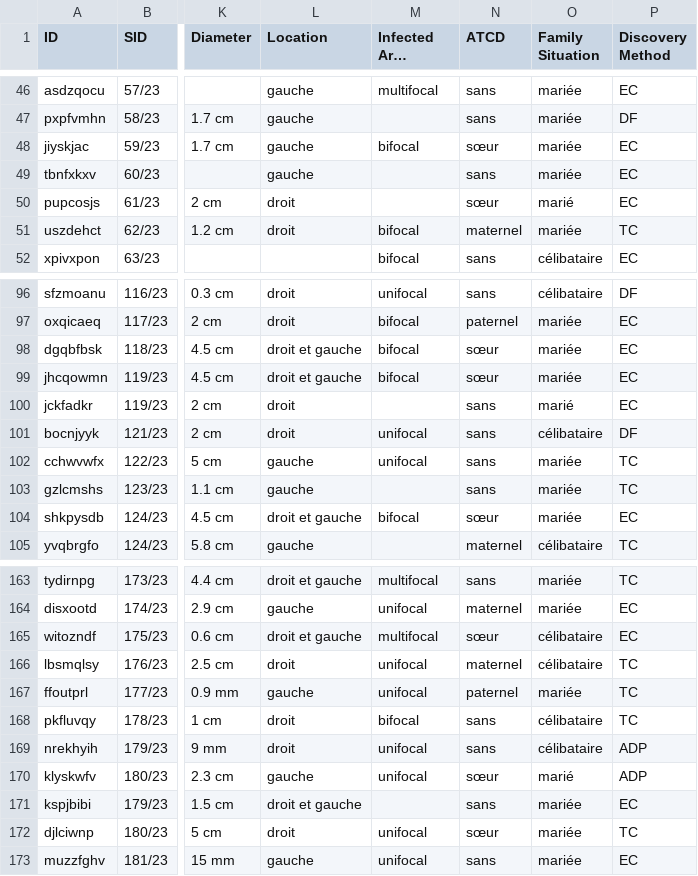
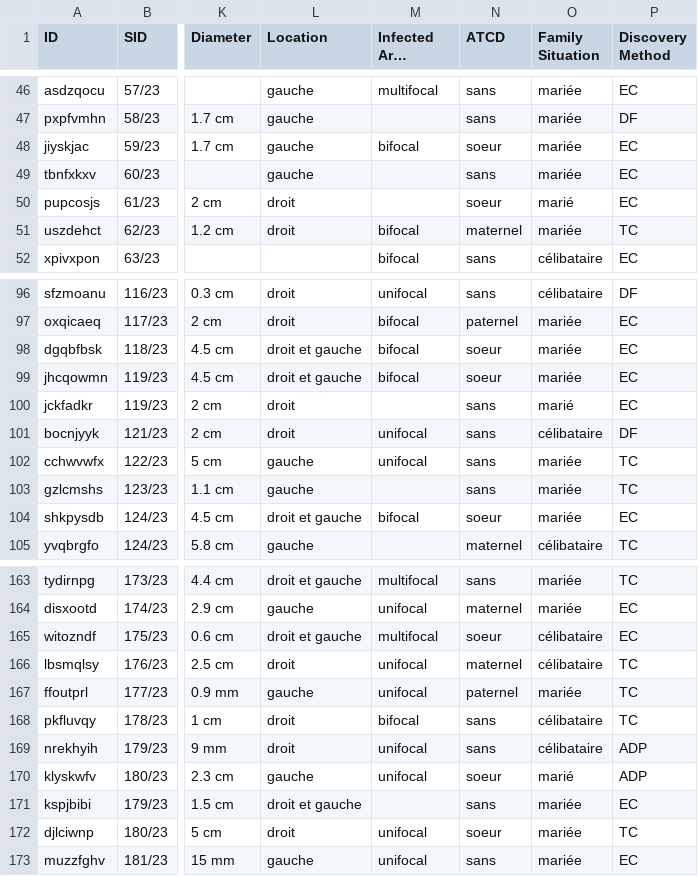
Before and after one commit to Abd-Elhakim-Arabet/TC-Analysis, a CSV file: dataset.csv, drawn as a sheet; only a part is shown, gaps mark what is left out; long unchanged cells end in …; the diff covers the shown part only; the diff names each change by its address in the sheet, - before the commit and + after, or states it on an @@ line.

Commit message:
Fixed ATCD

```diff
--- a/dataset.csv
+++ b/dataset.csv
-N48 (ATCD): sœur
+N48 (ATCD): soeur
-N50 (ATCD): sœur
+N50 (ATCD): soeur
-N98:N99 (ATCD): sœur
+N98:N99 (ATCD): soeur
-N104 (ATCD): sœur
+N104 (ATCD): soeur
-N165 (ATCD): sœur
+N165 (ATCD): soeur
-N170 (ATCD): sœur
+N170 (ATCD): soeur
-N172 (ATCD): sœur
+N172 (ATCD): soeur
```
Also changed, not shown: 60 edited cells elsewhere in this file.
